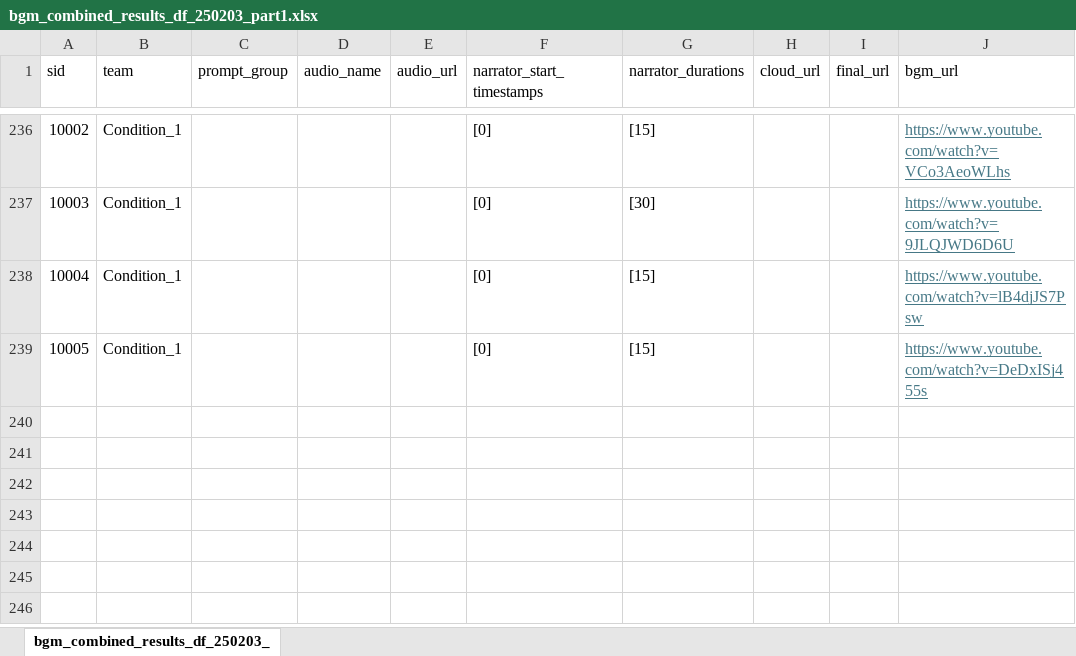
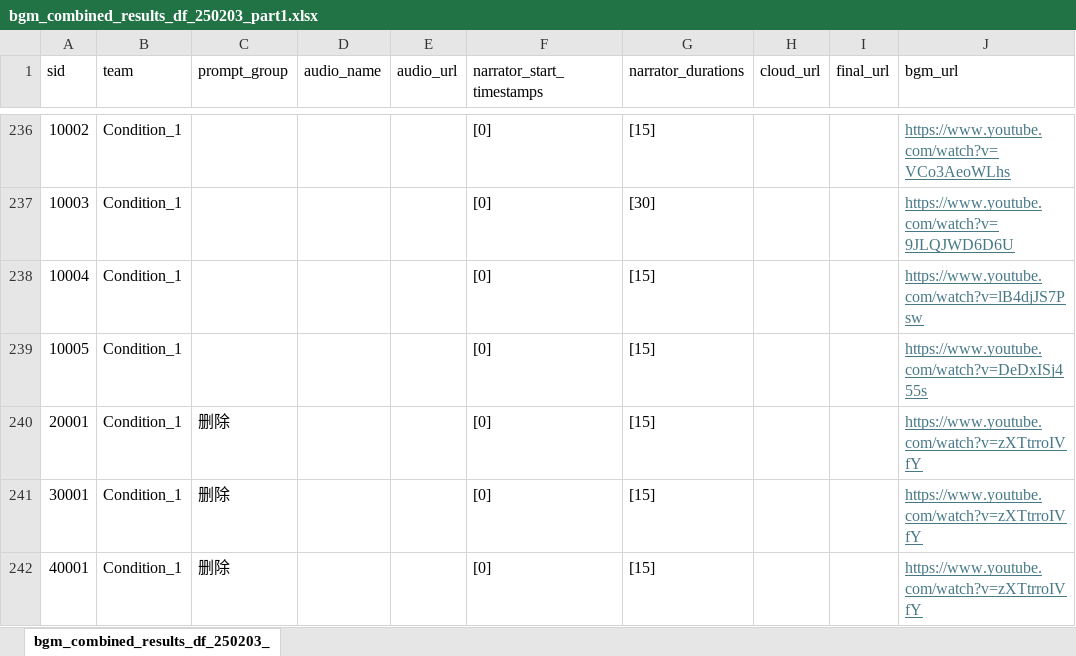
Before and after one commit to RyanTao22/experiment_aiad, an Excel workbook: data/bgm_combined_results_df_250203_part1.xlsx, sheet bgm_combined_results_df_250203_, drawn as a sheet; only a part is shown, gaps mark what is left out; values as stored, in another font and other column widths than the file's, no borders; the diff names each change by its address in the sheet, - before the commit and + after, or states it on an @@ line.

```diff
--- a/data/bgm_combined_results_df_250203_part1.xlsx (sheet bgm_combined_results_df_250203_)
+++ b/data/bgm_combined_results_df_250203_part1.xlsx (sheet bgm_combined_results_df_250203_)
+row 240: 20001 | Condition_1 | 删除 |  |  | [0] | [15] |  |  | https://www.youtube.com/watch?v=zXTtrroIVfY
+row 241: 30001 | Condition_1 | 删除 |  |  | [0] | [15] |  |  | https://www.youtube.com/watch?v=zXTtrroIVfY
+row 242: 40001 | Condition_1 | 删除 |  |  | [0] | [15] |  |  | https://www.youtube.com/watch?v=zXTtrroIVfY
```
Also changed, not shown: 6 other files.
